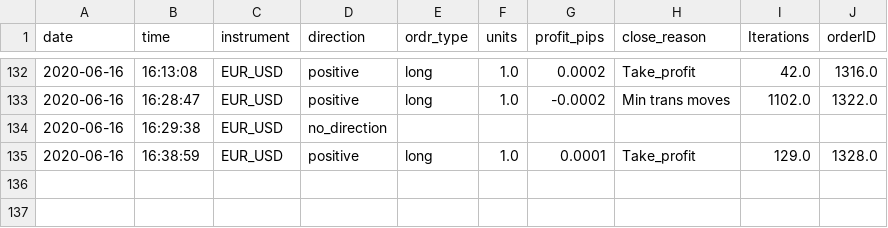
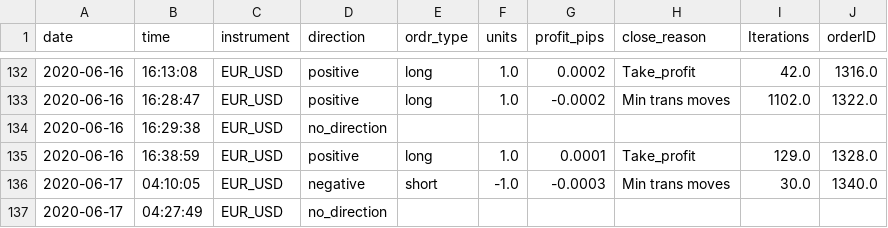
Before and after one commit to ramkumarr02/Oanda_Trading, a CSV file: data/output_log.csv, drawn as a sheet; only a part is shown, gaps mark what is left out; the diff names each change by its address in the sheet, - before the commit and + after, or states it on an @@ line.

```diff
--- a/data/output_log.csv
+++ b/data/output_log.csv
+row 136: 2020-06-17 | 04:10:05 | EUR_USD | negative | short | -1.0 | -0.0003 | Min trans moves | 30.0 | 1340.0
+row 137: 2020-06-17 | 04:27:49 | EUR_USD | no_direction
```
Also changed, not shown: data/machine_use/output_log_machine_use.csv, 2 other files.
